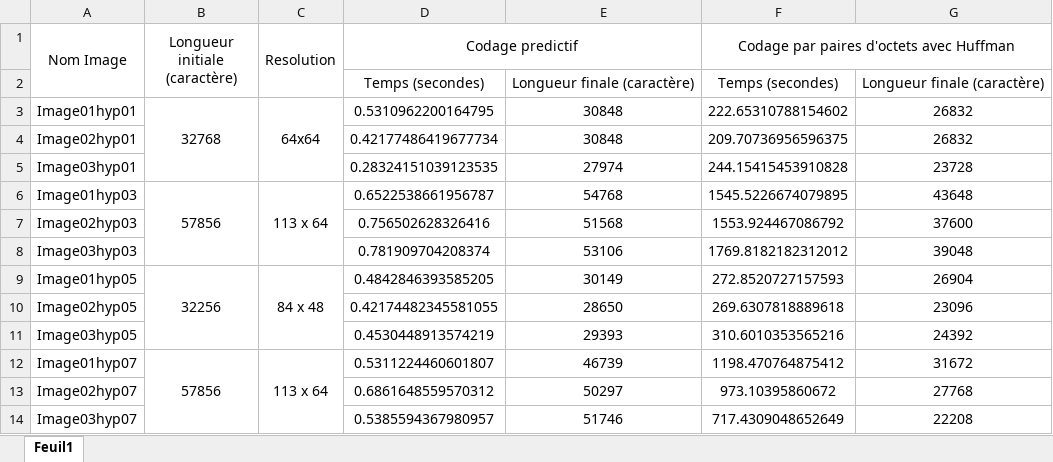
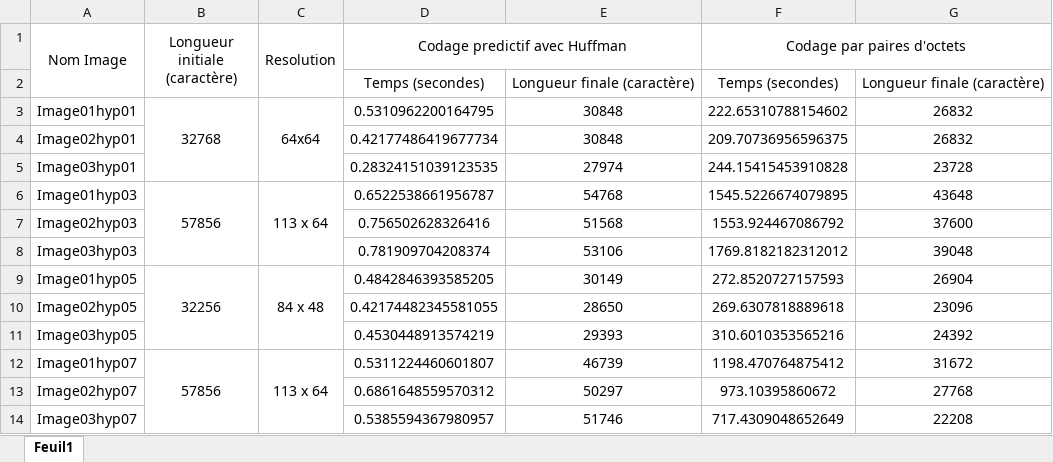
Before and after one commit to SalimMOKO/inf8770, an Excel workbook: tp1/Resultats statistiques.xlsx, sheet Feuil1, drawn as a sheet; values as stored, in another font and other column widths than the file's, no borders; the diff names each change by its address in the sheet, - before the commit and + after, or states it on an @@ line.

Commit message:
correction stats

```diff
--- a/tp1/Resultats statistiques.xlsx (sheet Feuil1)
+++ b/tp1/Resultats statistiques.xlsx (sheet Feuil1)
-D1: Codage predictif
+D1: Codage predictif avec Huffman
-F1: Codage par paires d'octets avec Huffman
+F1: Codage par paires d'octets
```
